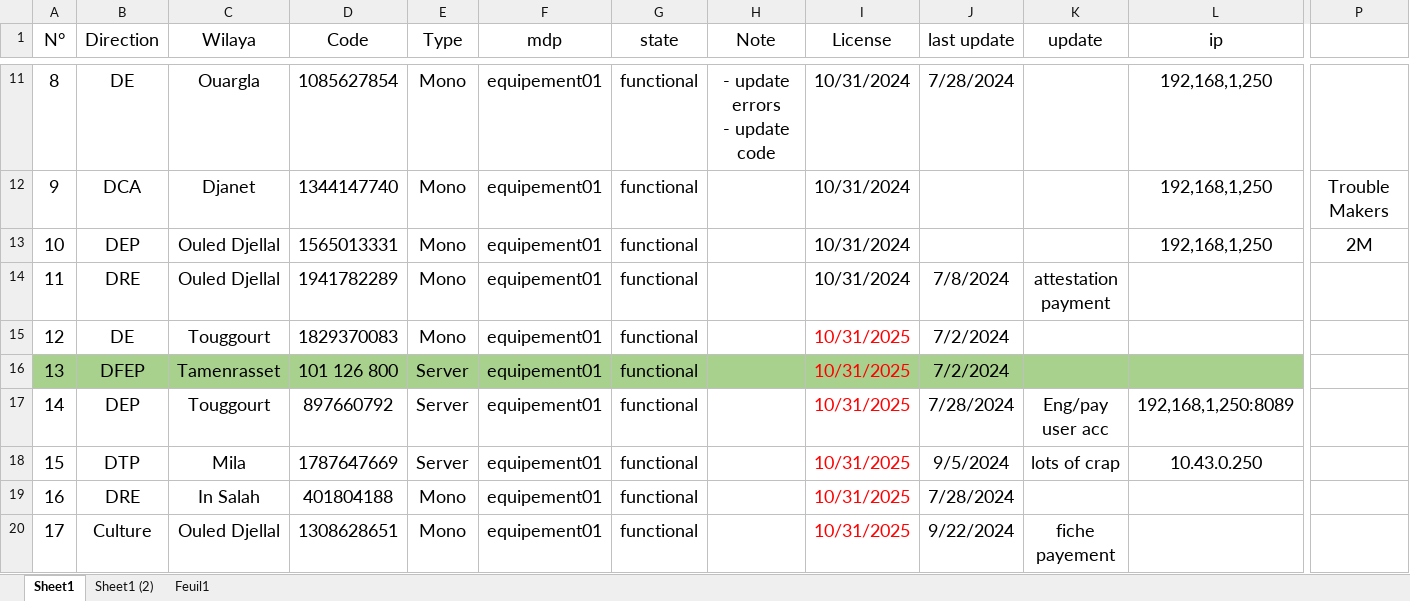
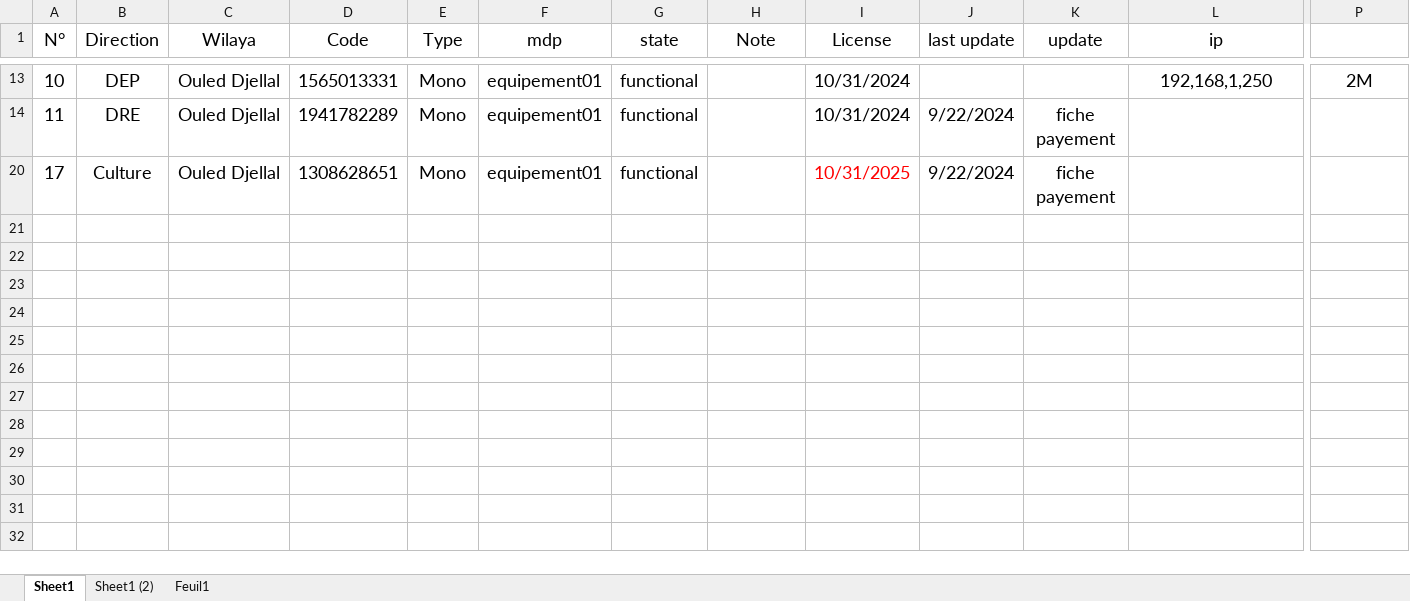
Before and after one commit to iatarien/LGCE, an Excel workbook: anydesk.xlsx, sheet Sheet1, drawn as a sheet; only a part is shown, gaps mark what is left out; values as stored, in another font and other column widths than the file's, no borders; rows hold the shown columns only; ↵ is a line break in a cell; the diff covers the shown part only; the diff names each change by its address in the sheet, - before the commit and + after, or states it on an @@ line.

Commit message:
anydesk

```diff
--- a/anydesk.xlsx (sheet Sheet1)
+++ b/anydesk.xlsx (sheet Sheet1)
@@ row 11 hidden: 8 | DE | Ouargla | 1085627854 | Mono | equipement01 | functional | - update errors ↵ - update code | 10/31/2024 | 7/28/2024 |  | 192,168,1,250 @@
@@ row 12 hidden: 9 | DCA | Djanet | 1344147740 | Mono | equipement01 | functional |  | 10/31/2024 |  |  | 192,168,1,250 | Trouble Makers @@
-J14 (last update): 7/8/2024
+J14 (last update): 9/22/2024
-K14 (update): attestation payment
+K14 (update): fiche payement
@@ row 15 hidden: 12 | DE | Touggourt | 1829370083 | Mono | equipement01 | functional |  | 10/31/2025 | 7/2/2024 @@
@@ row 16 hidden: 13 | DFEP | Tamenrasset | 101 126 800 | Server | equipement01 | functional |  | 10/31/2025 | 7/2/2024 @@
@@ row 17 hidden: 14 | DEP | Touggourt | 897660792 | Server | equipement01 | functional |  | 10/31/2025 | 7/28/2024 | Eng/pay user acc | 192,168,1,250:8089 @@
@@ row 18 hidden: 15 | DTP | Mila | 1787647669 | Server | equipement01 | functional |  | 10/31/2025 | 9/5/2024 | lots of crap | 10.43.0.250 @@
@@ row 19 hidden: 16 | DRE | In Salah | 401804188 | Mono | equipement01 | functional |  | 10/31/2025 | 7/28/2024 @@
```
Also changed, not shown: 7 hidden or unhidden rows and 2 edited cells elsewhere in this sheet.
